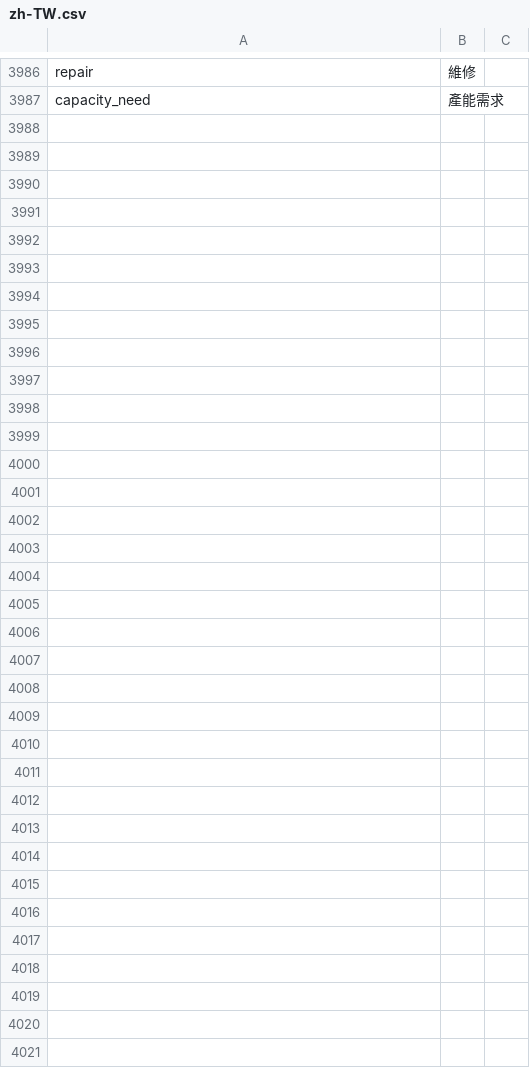
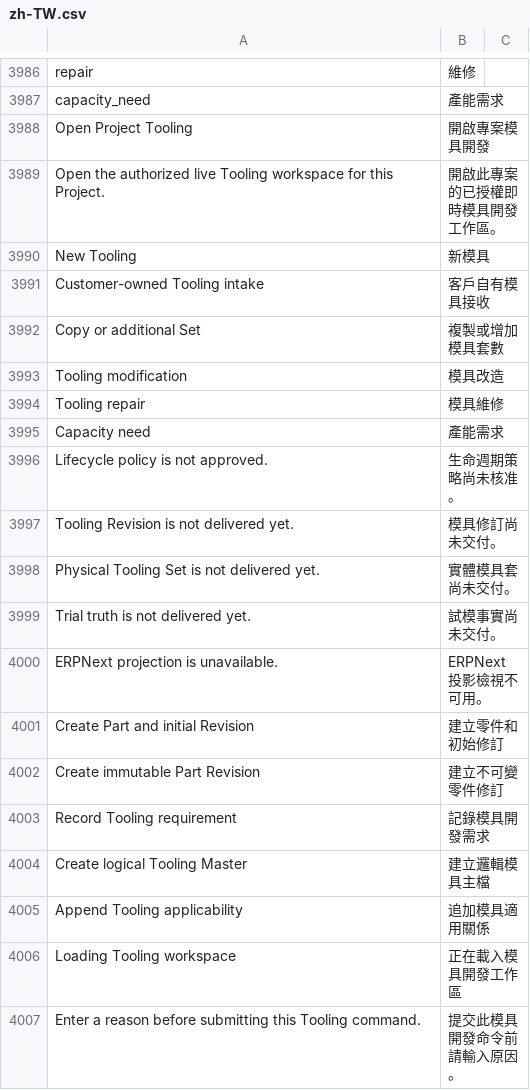
Before and after one commit to kaibowang-hash/jce_npi, a CSV file: apps/npi_core/npi_core/translations/zh-TW.csv, drawn as a sheet; only a part is shown, gaps mark what is left out; the diff covers the shown part only.

Commit message:
feat(p6-01): add live tooling cockpit

```diff
--- a/apps/npi_core/npi_core/translations/zh-TW.csv
+++ b/apps/npi_core/npi_core/translations/zh-TW.csv
@@ -3987 +3987,21 @@ repair,維修
 capacity_need,產能需求
+Open Project Tooling,開啟專案模具開發
+Open the authorized live Tooling workspace for this Project.,開啟此專案的已授權即時模具開發工作區。
+New Tooling,新模具
+Customer-owned Tooling intake,客戶自有模具接收
+Copy or additional Set,複製或增加模具套數
+Tooling modification,模具改造
+Tooling repair,模具維修
+Capacity need,產能需求
+Lifecycle policy is not approved.,生命週期策略尚未核准。
+Tooling Revision is not delivered yet.,模具修訂尚未交付。
+Physical Tooling Set is not delivered yet.,實體模具套尚未交付。
+Trial truth is not delivered yet.,試模事實尚未交付。
+ERPNext projection is unavailable.,ERPNext 投影檢視不可用。
+Create Part and initial Revision,建立零件和初始修訂
+Create immutable Part Revision,建立不可變零件修訂
+Record Tooling requirement,記錄模具開發需求
+Create logical Tooling Master,建立邏輯模具主檔
+Append Tooling applicability,追加模具適用關係
+Loading Tooling workspace,正在載入模具開發工作區
+Enter a reason before submitting this Tooling command.,提交此模具開發命令前請輸入原因。
```
Also changed, not shown: 52 added rows elsewhere in this file, apps/npi_core/npi_core/translations/zh.csv, 18 other files.
